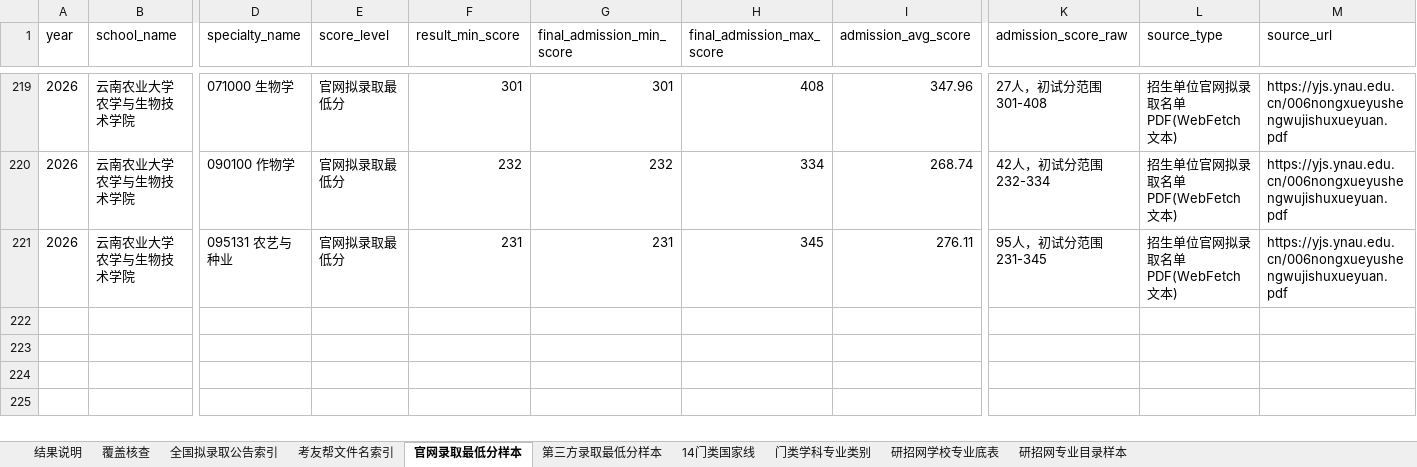
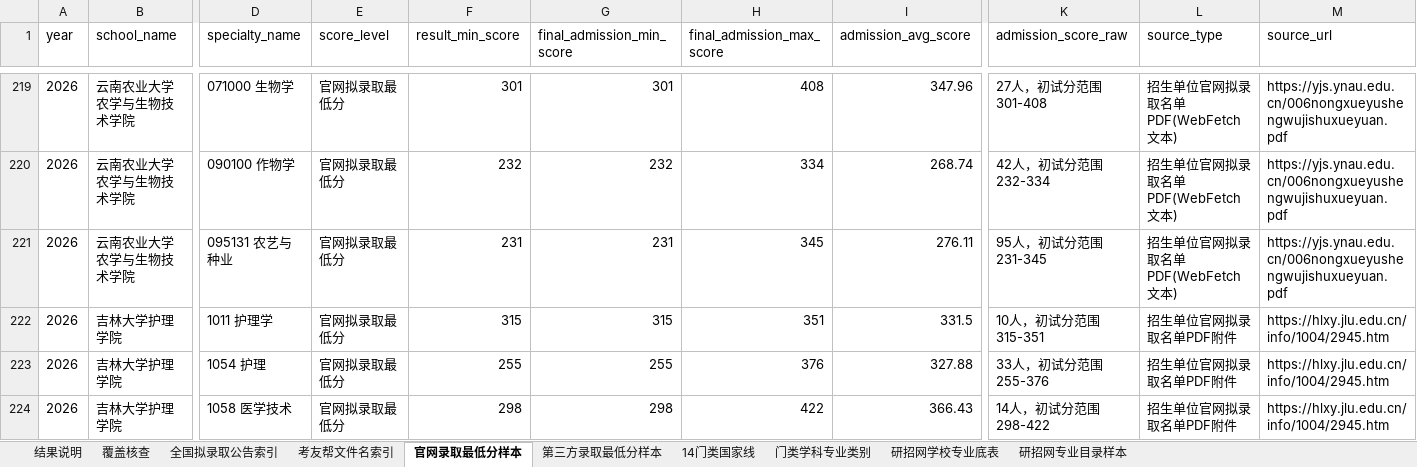
Before and after one commit to jiseigel346-collab/baoyan-heat-map, an Excel workbook: data/graduate_2026/graduate_2026_result_tables.xlsx, sheet 官网录取最低分样本, drawn as a sheet; only a part is shown, gaps mark what is left out; values as stored, in another font and other column widths than the file's, no borders; rows hold the shown columns only; the diff names each change by its address in the sheet, - before the commit and + after, or states it on an @@ line.

```diff
--- a/data/graduate_2026/graduate_2026_result_tables.xlsx (sheet 官网录取最低分样本)
+++ b/data/graduate_2026/graduate_2026_result_tables.xlsx (sheet 官网录取最低分样本)
+row 222: 2026 | 吉林大学护理学院 | 1011 护理学 | 官网拟录取最低分 | 315 | 315 | 351 | 331.5 | 10人，初试分范围 315-351 | 招生单位官网拟录取名单PDF附件 | https://hlxy.jlu.edu.cn/info/1004/2945.htm
+row 223: 2026 | 吉林大学护理学院 | 1054 护理 | 官网拟录取最低分 | 255 | 255 | 376 | 327.88 | 33人，初试分范围 255-376 | 招生单位官网拟录取名单PDF附件 | https://hlxy.jlu.edu.cn/info/1004/2945.htm
+row 224: 2026 | 吉林大学护理学院 | 1058 医学技术 | 官网拟录取最低分 | 298 | 298 | 422 | 366.43 | 14人，初试分范围 298-422 | 招生单位官网拟录取名单PDF附件 | https://hlxy.jlu.edu.cn/info/1004/2945.htm
```
Also changed, not shown: sheet 覆盖核查, sheet 结果说明, 7 other files.
